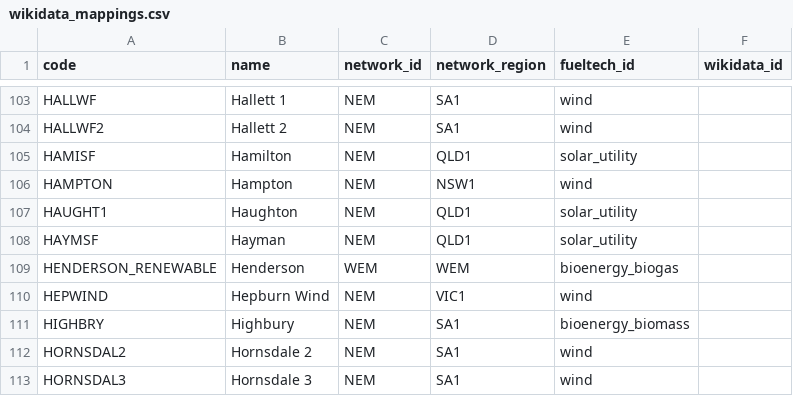
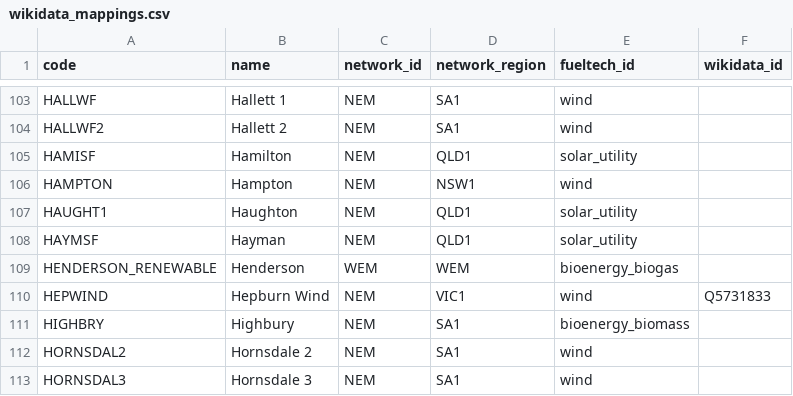
Before and after one commit to opennem/opennem, a CSV file: opennem/data/wikidata_mappings.csv, drawn as a sheet; only a part is shown, gaps mark what is left out.

Commit message:
added mapping for Hepburn Wind
hope i don't stuff this up!

```diff
--- a/opennem/data/wikidata_mappings.csv
+++ b/opennem/data/wikidata_mappings.csv
@@ -109,3 +109,3 @@ HAYMSF,Hayman,NEM,QLD1,solar_utility,
 HENDERSON_RENEWABLE,Henderson,WEM,WEM,bioenergy_biogas,
-HEPWIND,Hepburn Wind,NEM,VIC1,wind,
+HEPWIND,Hepburn Wind,NEM,VIC1,wind,Q5731833
 HIGHBRY,Highbury,NEM,SA1,bioenergy_biomass,
```
